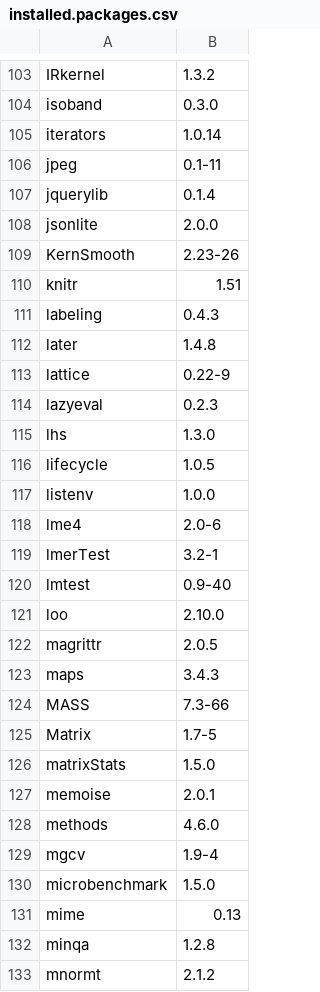
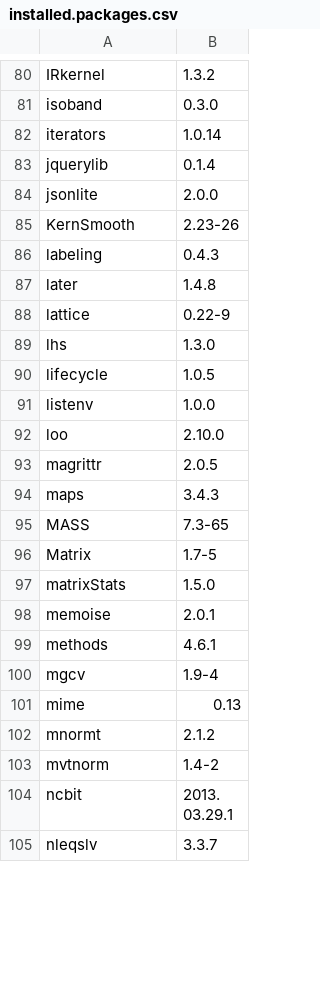
Before and after one commit to anoban/wsu, a CSV file: installed.packages.csv, drawn as a sheet; only a part is shown, gaps mark what is left out; the shorter side is filled out with more unchanged rows; the diff covers the shown part only.

```diff
--- a/installed.packages.csv
+++ b/installed.packages.csv
@@ -105,3 +82,2 @@
 "iterators","1.0.14"
-"jpeg","0.1-11"
 "jquerylib","0.1.4"
@@ -109,3 +85,2 @@
 "KernSmooth","2.23-26"
-"knitr","1.51"
 "labeling","0.4.3"
@@ -113,3 +88,2 @@
 "lattice","0.22-9"
-"lazyeval","0.2.3"
 "lhs","1.3.0"
@@ -117,5 +91,2 @@
 "listenv","1.0.0"
-"lme4","2.0-6"
-"lmerTest","3.2-1"
-"lmtest","0.9-40"
 "loo","2.10.0"
@@ -123,3 +94,3 @@
 "maps","3.4.3"
-"MASS","7.3-66"
+"MASS","7.3-65"
 "Matrix","1.7-5"
@@ -127,7 +98,5 @@
 "memoise","2.0.1"
-"methods","4.6.0"
+"methods","4.6.1"
 "mgcv","1.9-4"
-"microbenchmark","1.5.0"
 "mime","0.13"
-"minqa","1.2.8"
 "mnormt","2.1.2"
```
Also changed, not shown: 2 added rows, 42 removed rows and 15 edited cells elsewhere in this file, 1 other file.
